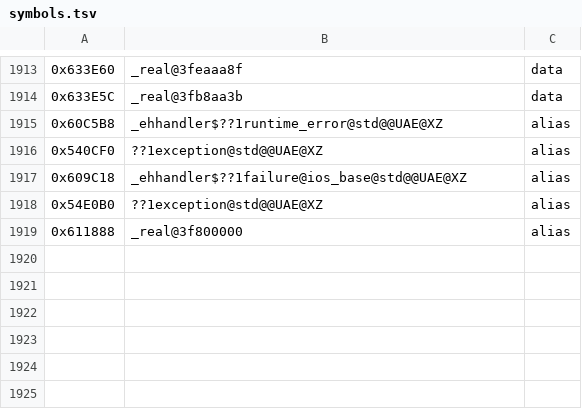
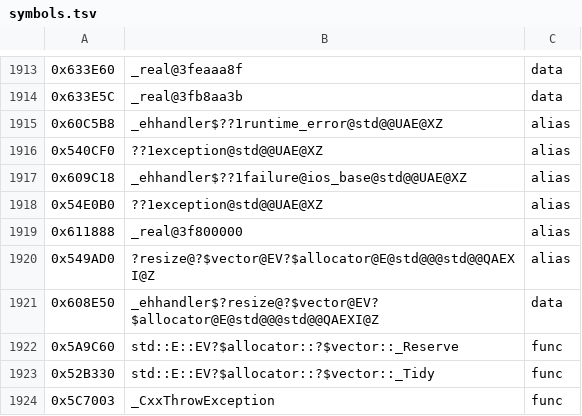
Before and after one commit to Pucas01/DISTRUST, a TSV file: config/symbols.tsv, drawn as a sheet; only a part is shown, gaps mark what is left out; the diff names each change by its address in the sheet, - before the commit and + after, or states it on an @@ line.

```diff
--- a/config/symbols.tsv
+++ b/config/symbols.tsv
+row 1920: 0x549AD0 | ?resize@?$vector@EV?$allocator@E@std@@@std@@QAEXI@Z | alias
+row 1921: 0x608E50 | _ehhandler$?resize@?$vector@EV?$allocator@E@std@@@std@@QAEXI@Z | data
+row 1922: 0x5A9C60 | std::E::EV?$allocator::?$vector::_Reserve | func
+row 1923: 0x52B330 | std::E::EV?$allocator::?$vector::_Tidy | func
+row 1924: 0x5C7003 | _CxxThrowException | func
```
Also changed, not shown: config/catalog.tsv, 4 other files.
